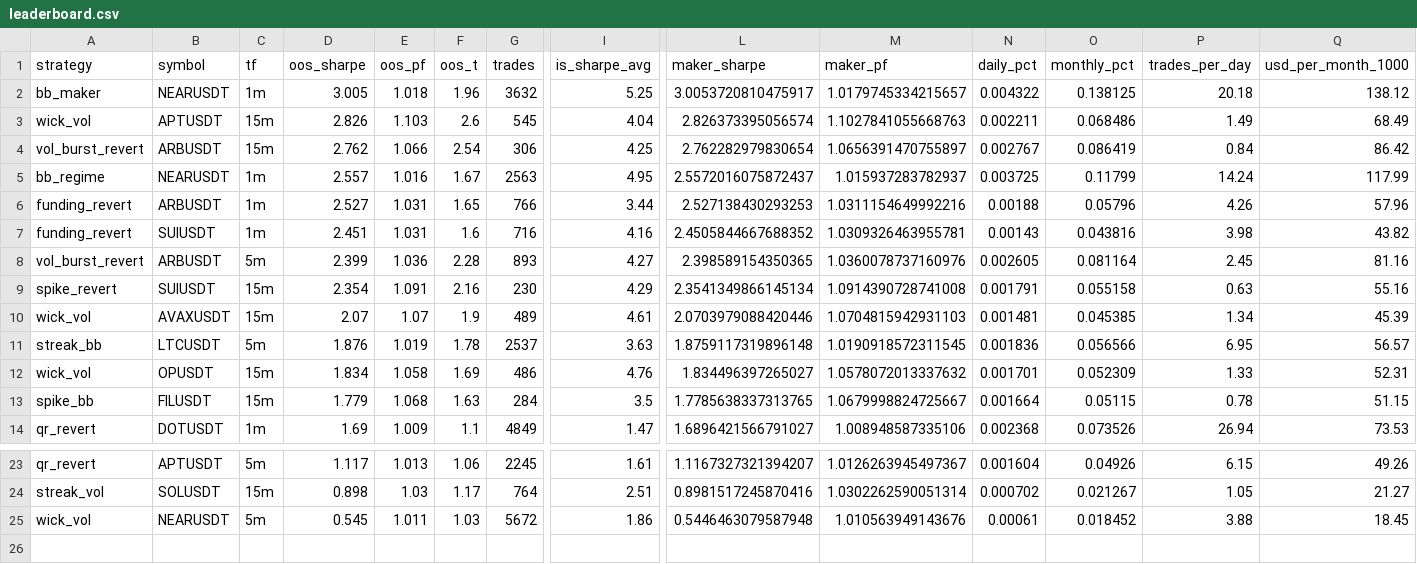
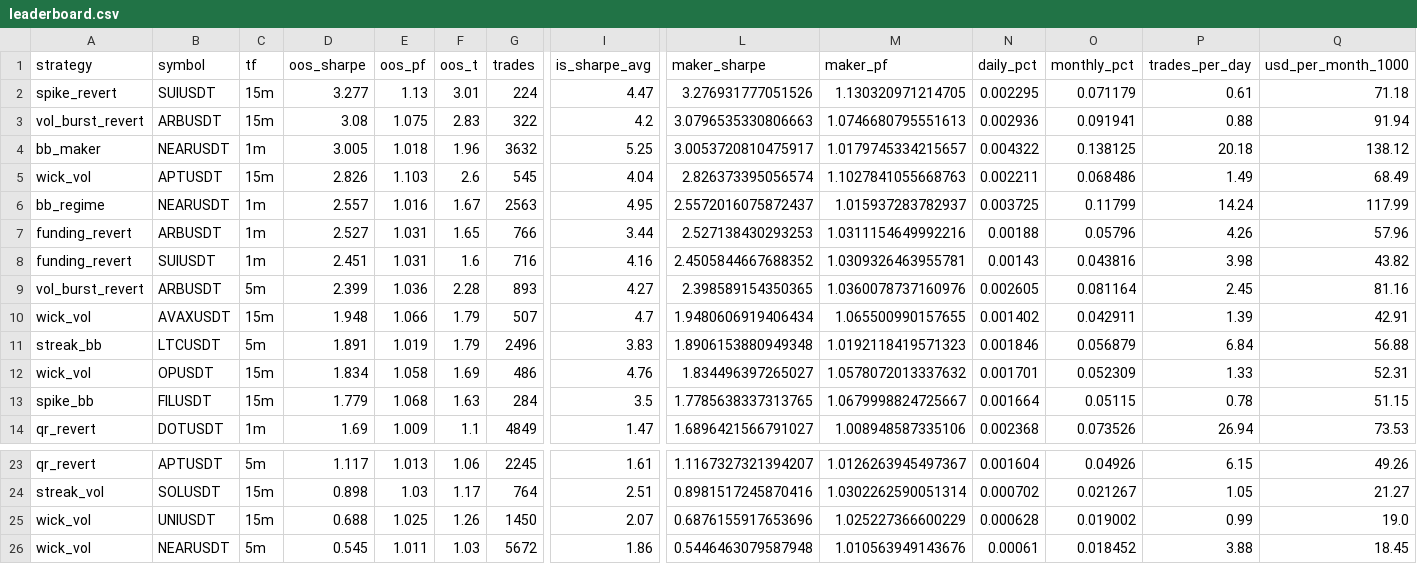
Before and after one commit to davletovaalmira11-creator/my-termux-project, a CSV file: scalp-lab/reports/leaderboard.csv, drawn as a sheet; only a part is shown, gaps mark what is left out; removed rows and columns are numbered as before the commit, all else as after; rows hold the shown columns only; the diff names each change by its address in the sheet, - before the commit and + after, or states it on an @@ line.

```diff
--- a/scalp-lab/reports/leaderboard.csv
+++ b/scalp-lab/reports/leaderboard.csv
+row 2: spike_revert | SUIUSDT | 15m | 3.277 | 1.13 | 3.01 | 224 | 4.47 | 3.276931777051526 | 1.130320971214705 | 0.002295 | 0.071179 | 0.61 | 71.18
+row 3: vol_burst_revert | ARBUSDT | 15m | 3.08 | 1.075 | 2.83 | 322 | 4.2 | 3.0796535330806663 | 1.0746680795551613 | 0.002936 | 0.091941 | 0.88 | 91.94
-row 4: vol_burst_revert | ARBUSDT | 15m | 2.762 | 1.066 | 2.54 | 306 | 4.25 | 2.762282979830654 | 1.0656391470755897 | 0.002767 | 0.086419 | 0.84 | 86.42
-row 9: spike_revert | SUIUSDT | 15m | 2.354 | 1.091 | 2.16 | 230 | 4.29 | 2.3541349866145134 | 1.0914390728741008 | 0.001791 | 0.055158 | 0.63 | 55.16
-row 10: wick_vol | AVAXUSDT | 15m | 2.07 | 1.07 | 1.9 | 489 | 4.61 | 2.0703979088420446 | 1.0704815942931103 | 0.001481 | 0.045385 | 1.34 | 45.39
+row 10: wick_vol | AVAXUSDT | 15m | 1.948 | 1.066 | 1.79 | 507 | 4.7 | 1.9480606919406434 | 1.065500990157655 | 0.001402 | 0.042911 | 1.39 | 42.91
-D11 (oos_sharpe): 1.876
+D11 (oos_sharpe): 1.891
-F11 (oos_t): 1.78
+F11 (oos_t): 1.79
-G11 (trades): 2537
+G11 (trades): 2496
-I11 (is_sharpe_avg): 3.63
+I11 (is_sharpe_avg): 3.83
-L11 (maker_sharpe): 1.8759117319896148
+L11 (maker_sharpe): 1.8906153880949348
-M11 (maker_pf): 1.0190918572311545
+M11 (maker_pf): 1.0192118419571323
-N11 (daily_pct): 0.001836
+N11 (daily_pct): 0.001846
-O11 (monthly_pct): 0.056566
+O11 (monthly_pct): 0.056879
-P11 (trades_per_day): 6.95
+P11 (trades_per_day): 6.84
-Q11 (usd_per_month_1000): 56.57
+Q11 (usd_per_month_1000): 56.88
+row 25: wick_vol | UNIUSDT | 15m | 0.688 | 1.025 | 1.26 | 1450 | 2.07 | 0.6876155917653696 | 1.025227366600229 | 0.000628 | 0.019002 | 0.99 | 19.0
```
Also changed, not shown: scalp-lab/reports/archive.csv, 2 other files.
